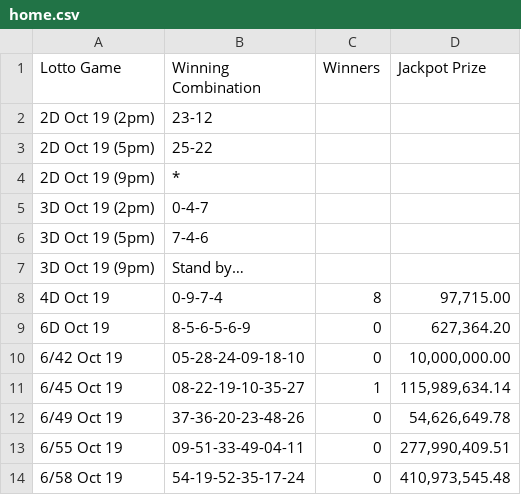
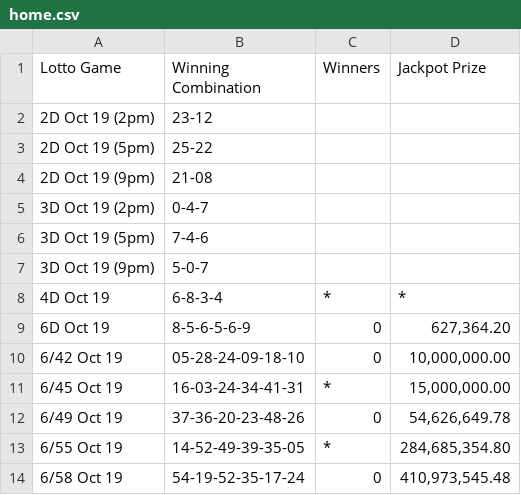
Before and after one commit to swertres/swertres.github.io, a CSV file: data/home.csv, drawn as a sheet.

```diff
--- a/data/home.csv
+++ b/data/home.csv
@@ -3,12 +3,12 @@ Lotto Game,Winning Combination,Winners,Jackpot Prize
 2D Oct 19 (5pm),25-22,,
-2D Oct 19 (9pm),*,,
+2D Oct 19 (9pm),21-08,,
 3D Oct 19 (2pm),0-4-7,,
 3D Oct 19 (5pm),7-4-6,,
-3D Oct 19 (9pm),Stand by…,,
-4D Oct 19,0-9-7-4,8,"97,715.00"
+3D Oct 19 (9pm),5-0-7,,
+4D Oct 19,6-8-3-4,*,*
 6D Oct 19,8-5-6-5-6-9,0,"627,364.20"
 6/42 Oct 19,05-28-24-09-18-10,0,"10,000,000.00"
-6/45 Oct 19,08-22-19-10-35-27,1,"115,989,634.14"
+6/45 Oct 19,16-03-24-34-41-31,*,"15,000,000.00"
 6/49 Oct 19,37-36-20-23-48-26,0,"54,626,649.78"
-6/55 Oct 19,09-51-33-49-04-11,0,"277,990,409.51"
+6/55 Oct 19,14-52-49-39-35-05,*,"284,685,354.80"
 6/58 Oct 19,54-19-52-35-17-24,0,"410,973,545.48"
```
Also changed, not shown: data/oct-19-2026.csv.
